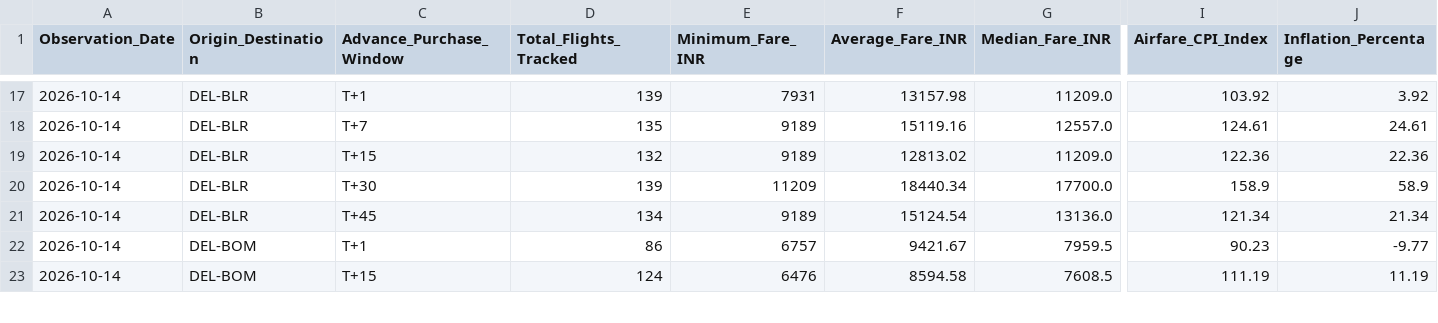
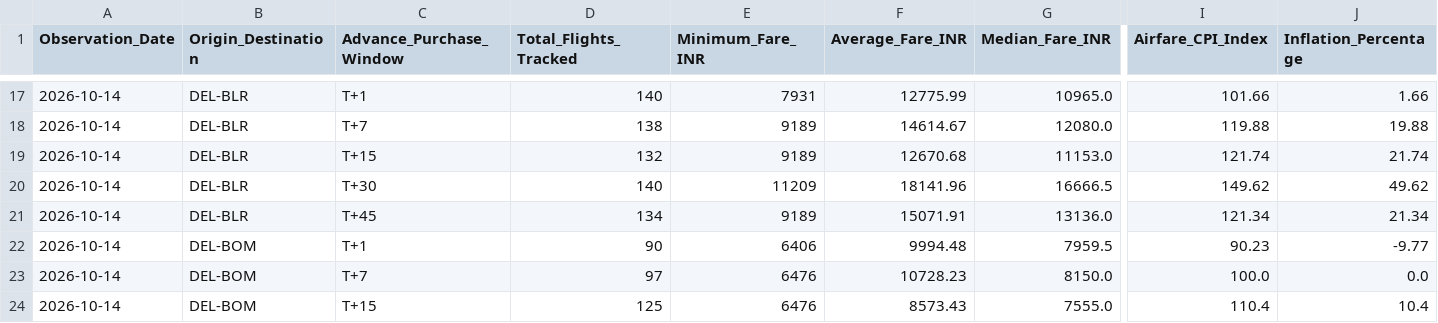
Before and after one commit to ayushbhagwanjadhav/mospi-airfare-index, a CSV file: data/mospi_cpi_report.csv, drawn as a sheet; only a part is shown, gaps mark what is left out; addresses are those after the commit; rows hold the shown columns only; the diff covers the shown part only; the diff names each change by its address in the sheet, - before the commit and + after, or states it on an @@ line.

```diff
--- a/data/mospi_cpi_report.csv
+++ b/data/mospi_cpi_report.csv
-D17 (Total_Flights_Tracked): 139
+D17 (Total_Flights_Tracked): 140
-F17 (Average_Fare_INR): 13157.98
+F17 (Average_Fare_INR): 12775.99
-G17 (Median_Fare_INR): 11209.0
+G17 (Median_Fare_INR): 10965.0
-I17 (Airfare_CPI_Index): 103.92
+I17 (Airfare_CPI_Index): 101.66
-J17 (Inflation_Percentage): 3.92
+J17 (Inflation_Percentage): 1.66
-D18 (Total_Flights_Tracked): 135
+D18 (Total_Flights_Tracked): 138
-F18 (Average_Fare_INR): 15119.16
+F18 (Average_Fare_INR): 14614.67
-G18 (Median_Fare_INR): 12557.0
+G18 (Median_Fare_INR): 12080.0
-I18 (Airfare_CPI_Index): 124.61
+I18 (Airfare_CPI_Index): 119.88
-J18 (Inflation_Percentage): 24.61
+J18 (Inflation_Percentage): 19.88
-F19 (Average_Fare_INR): 12813.02
+F19 (Average_Fare_INR): 12670.68
-G19 (Median_Fare_INR): 11209.0
+G19 (Median_Fare_INR): 11153.0
-I19 (Airfare_CPI_Index): 122.36
+I19 (Airfare_CPI_Index): 121.74
-J19 (Inflation_Percentage): 22.36
+J19 (Inflation_Percentage): 21.74
-D20 (Total_Flights_Tracked): 139
+D20 (Total_Flights_Tracked): 140
-F20 (Average_Fare_INR): 18440.34
+F20 (Average_Fare_INR): 18141.96
-G20 (Median_Fare_INR): 17700.0
+G20 (Median_Fare_INR): 16666.5
-I20 (Airfare_CPI_Index): 158.9
+I20 (Airfare_CPI_Index): 149.62
-J20 (Inflation_Percentage): 58.9
+J20 (Inflation_Percentage): 49.62
-F21 (Average_Fare_INR): 15124.54
+F21 (Average_Fare_INR): 15071.91
-D22 (Total_Flights_Tracked): 86
+D22 (Total_Flights_Tracked): 90
-E22 (Minimum_Fare_INR): 6757
+E22 (Minimum_Fare_INR): 6406
-F22 (Average_Fare_INR): 9421.67
+F22 (Average_Fare_INR): 9994.48
+row 23: 2026-10-14 | DEL-BOM | T+7 | 97 | 6476 | 10728.23 | 8150.0 | 100.0 | 0.0
-D24 (Total_Flights_Tracked): 124
+D24 (Total_Flights_Tracked): 125
-F24 (Average_Fare_INR): 8594.58
+F24 (Average_Fare_INR): 8573.43
-G24 (Median_Fare_INR): 7608.5
+G24 (Median_Fare_INR): 7555.0
-I24 (Airfare_CPI_Index): 111.19
+I24 (Airfare_CPI_Index): 110.4
-J24 (Inflation_Percentage): 11.19
+J24 (Inflation_Percentage): 10.4
```
Also changed, not shown: 108 edited cells elsewhere in this file, data/mospi_cpi_timeseries.csv, 2 other files.
